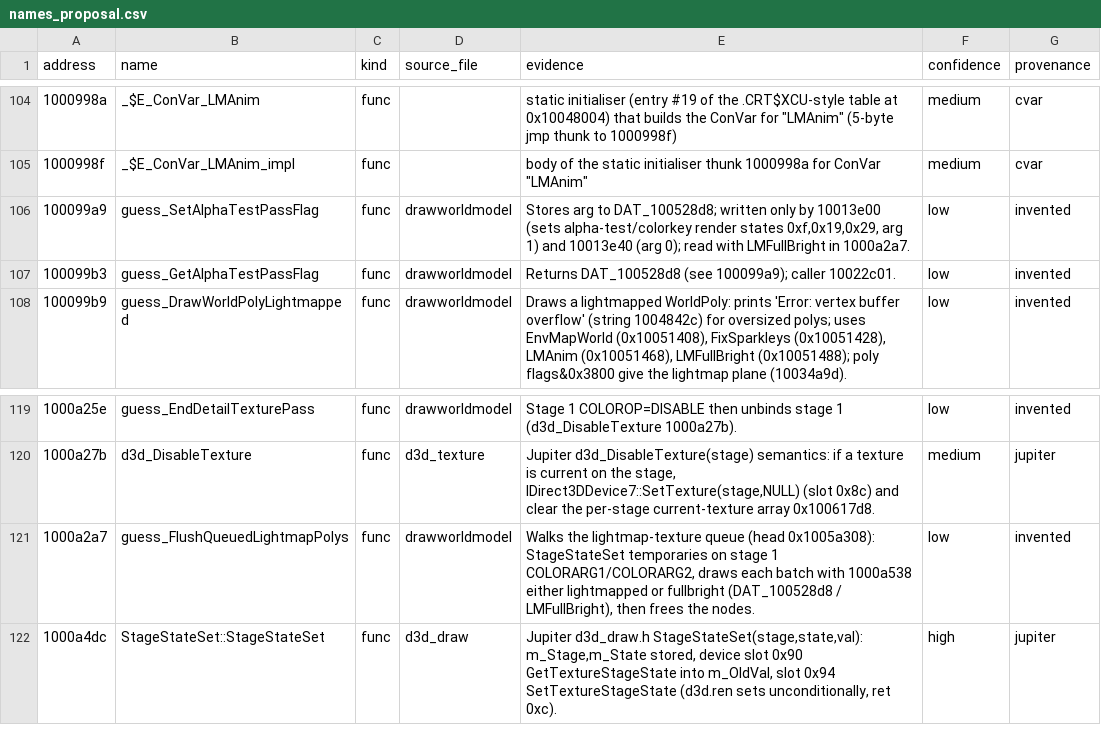
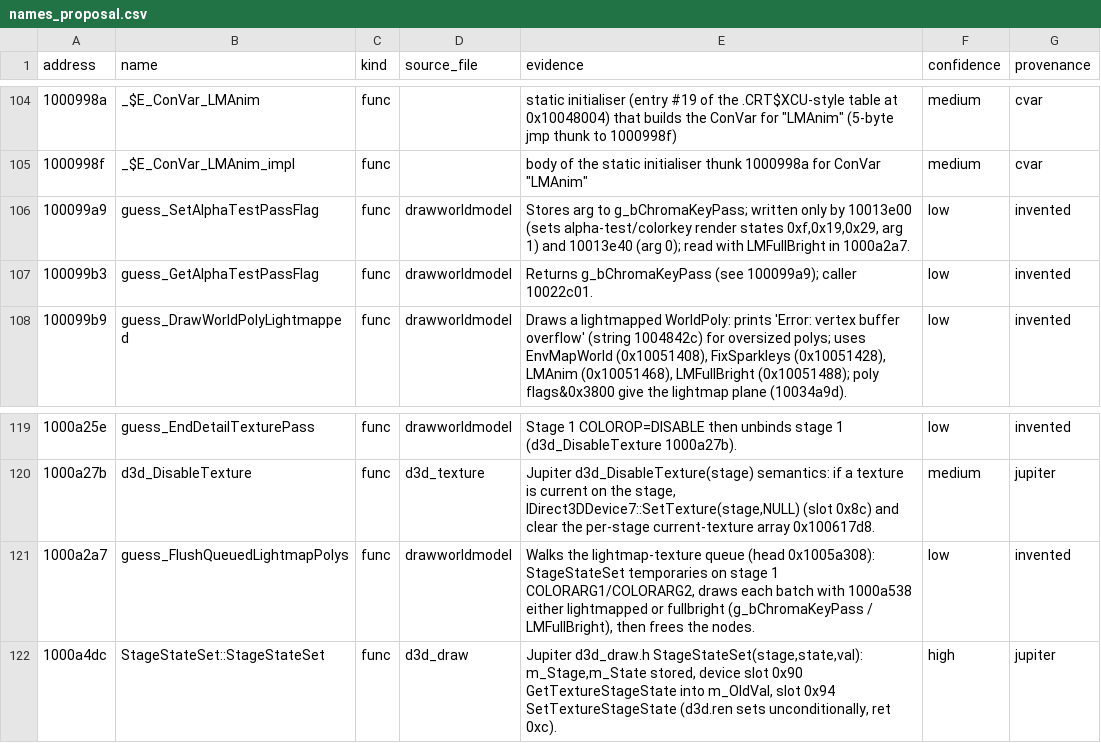
Before and after one commit to burmaraider/AVP2-Reconstructed, a CSV file: config/d3dren/names_proposal.csv, drawn as a sheet; only a part is shown, gaps mark what is left out.

Commit message:
Refactor texture handling: replace function calls with descriptive wrappers for chroma key and texture state management

```diff
--- a/config/d3dren/names_proposal.csv
+++ b/config/d3dren/names_proposal.csv
@@ -105,4 +105,4 @@ address,name,kind,source_file,evidence,confidence,provenance
 1000998f,_$E_ConVar_LMAnim_impl,func,,"body of the static initialiser thunk 1000998a for ConVar ""LMAnim""",medium,cvar
-100099a9,guess_SetAlphaTestPassFlag,func,drawworldmodel,"Stores arg to DAT_100528d8; written only by 10013e00 (sets alpha-test/colorkey render states 0xf,0x19,0x29, arg 1) and 10013e40 (arg 0); read with LMFullBright in 1000a2a7.",low,invented
-100099b3,guess_GetAlphaTestPassFlag,func,drawworldmodel,Returns DAT_100528d8 (see 100099a9); caller 10022c01.,low,invented
+100099a9,guess_SetAlphaTestPassFlag,func,drawworldmodel,"Stores arg to g_bChromaKeyPass; written only by 10013e00 (sets alpha-test/colorkey render states 0xf,0x19,0x29, arg 1) and 10013e40 (arg 0); read with LMFullBright in 1000a2a7.",low,invented
+100099b3,guess_GetAlphaTestPassFlag,func,drawworldmodel,Returns g_bChromaKeyPass (see 100099a9); caller 10022c01.,low,invented
 100099b9,guess_DrawWorldPolyLightmapped,func,drawworldmodel,"Draws a lightmapped WorldPoly: prints 'Error: vertex buffer overflow' (string 1004842c) for oversized polys; uses EnvMapWorld (0x10051408), FixSparkleys (0x10051428), LMAnim (0x10051468), LMFullBright (0x10051488); poly flags&0x3800 give the lightmap plane (10034a9d).",low,invented
@@ -120,3 +120,3 @@ address,name,kind,source_file,evidence,confidence,provenance
 1000a27b,d3d_DisableTexture,func,d3d_texture,"Jupiter d3d_DisableTexture(stage) semantics: if a texture is current on the stage, IDirect3DDevice7::SetTexture(stage,NULL) (slot 0x8c) and clear the per-stage current-texture array 0x100617d8.",medium,jupiter
-1000a2a7,guess_FlushQueuedLightmapPolys,func,drawworldmodel,"Walks the lightmap-texture queue (head 0x1005a308): StageStateSet temporaries on stage 1 COLORARG1/COLORARG2, draws each batch with 1000a538 either lightmapped or fullbright (DAT_100528d8 / LMFullBright), then frees the nodes.",low,invented
+1000a2a7,guess_FlushQueuedLightmapPolys,func,drawworldmodel,"Walks the lightmap-texture queue (head 0x1005a308): StageStateSet temporaries on stage 1 COLORARG1/COLORARG2, draws each batch with 1000a538 either lightmapped or fullbright (g_bChromaKeyPass / LMFullBright), then frees the nodes.",low,invented
 1000a4dc,StageStateSet::StageStateSet,func,d3d_draw,"Jupiter d3d_draw.h StageStateSet(stage,state,val): m_Stage,m_State stored, device slot 0x90 GetTextureStageState into m_OldVal, slot 0x94 SetTextureStageState (d3d.ren sets unconditionally, ret 0xc).",high,jupiter
```
Also changed, not shown: config/d3dren/symbols.csv, 11 other files.
